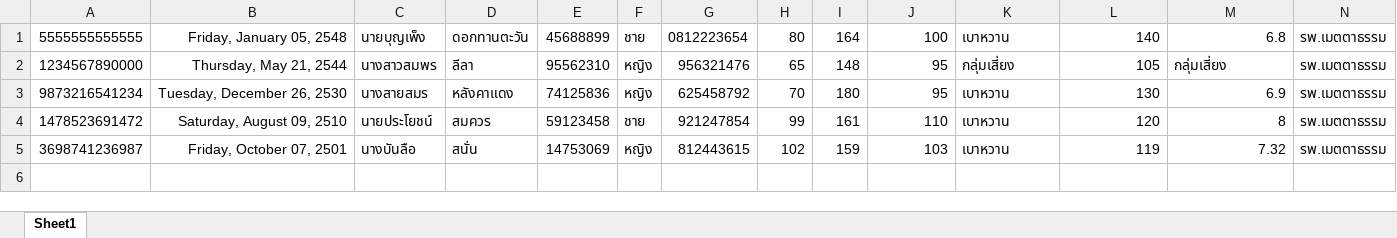
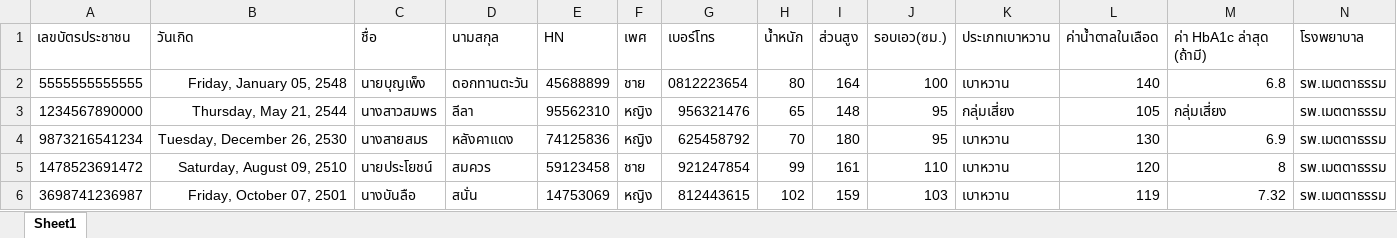
Before and after one commit to raviut-max/demi-plus-web-v2, an Excel workbook: file/De-mi ตัวอย่างลงรายชื่อ (รพ.เมตตาธรรม).xlsx, sheet Sheet1, drawn as a sheet; only a part is shown; values as stored, in another font and other column widths than the file's, no borders; rows hold the shown columns only; the diff names each change by its address in the sheet, - before the commit and + after, or states it on an @@ line.

```diff
--- a/file/De-mi ตัวอย่างลงรายชื่อ (รพ.เมตตาธรรม).xlsx (sheet Sheet1)
+++ b/file/De-mi ตัวอย่างลงรายชื่อ (รพ.เมตตาธรรม).xlsx (sheet Sheet1)
+row 1: เลขบัตรประชาชน | วันเกิด | ชื่อ | นามสกุล | HN | เพศ | เบอร์โทร | น้ำหนัก | ส่วนสูง | รอบเอว(ซม.) | ประเภทเบาหวาน | ค่าน้ำตาลในเลือด | ค่า HbA1c ล่าสุด (ถ้ามี) | โรงพยาบาล
```
Also changed, not shown: 1 other file.
